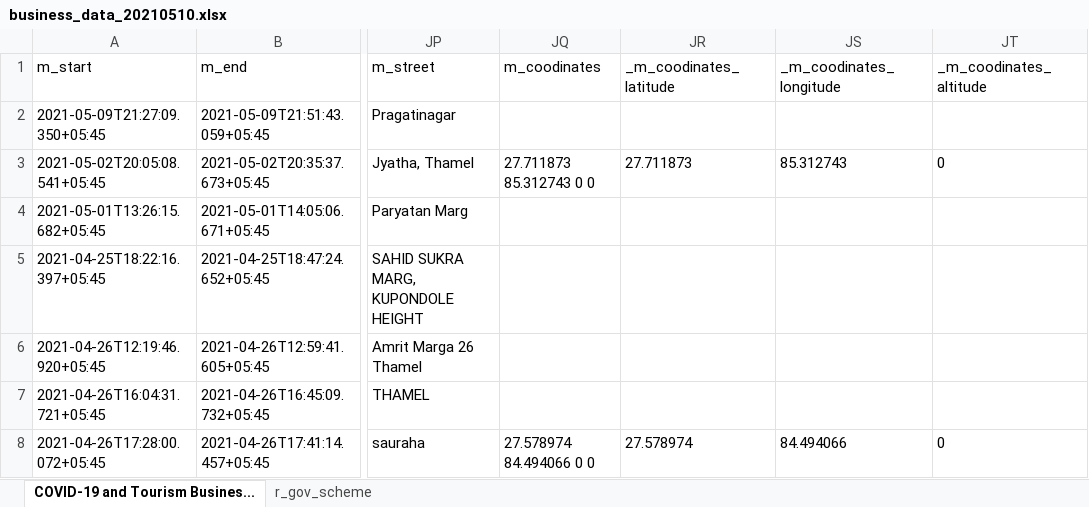
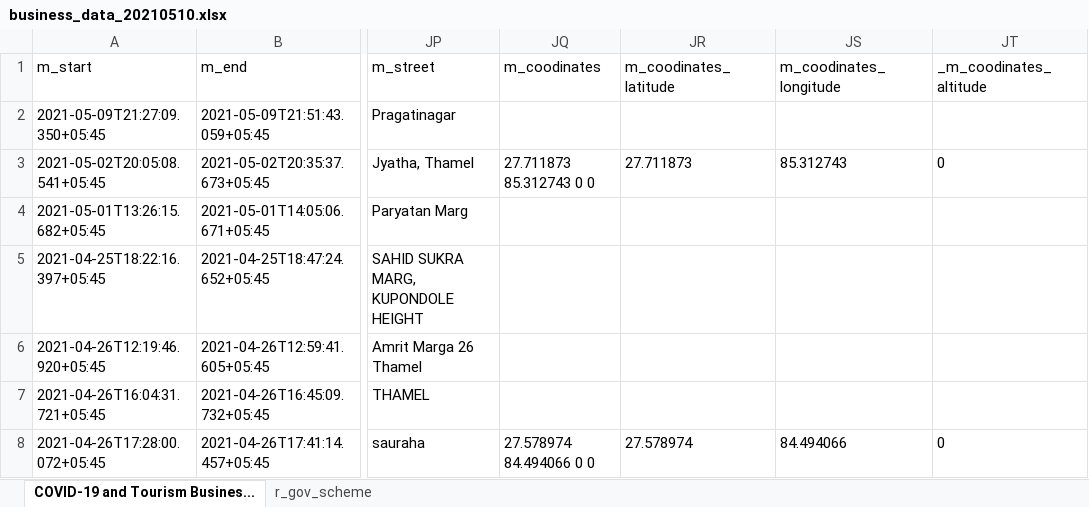
Before and after one commit to c2m2-asia/kathmandu-portal-data, an Excel workbook: raw/data/business_data_20210510.xlsx, sheet COVID-19 and Tourism Busines..., drawn as a sheet; only a part is shown, gaps mark what is left out; values as stored, in another font and other column widths than the file's, no borders; the diff names each change by its address in the sheet, - before the commit and + after, or states it on an @@ line.

Commit message:
data generation for map viz

```diff
--- a/raw/data/business_data_20210510.xlsx (sheet COVID-19 and Tourism Busines...)
+++ b/raw/data/business_data_20210510.xlsx (sheet COVID-19 and Tourism Busines...)
-JR1: _m_coodinates_latitude
+JR1: m_coodinates_latitude
-JS1: _m_coodinates_longitude
+JS1: m_coodinates_longitude
```
Also changed, not shown: 5 other files.
